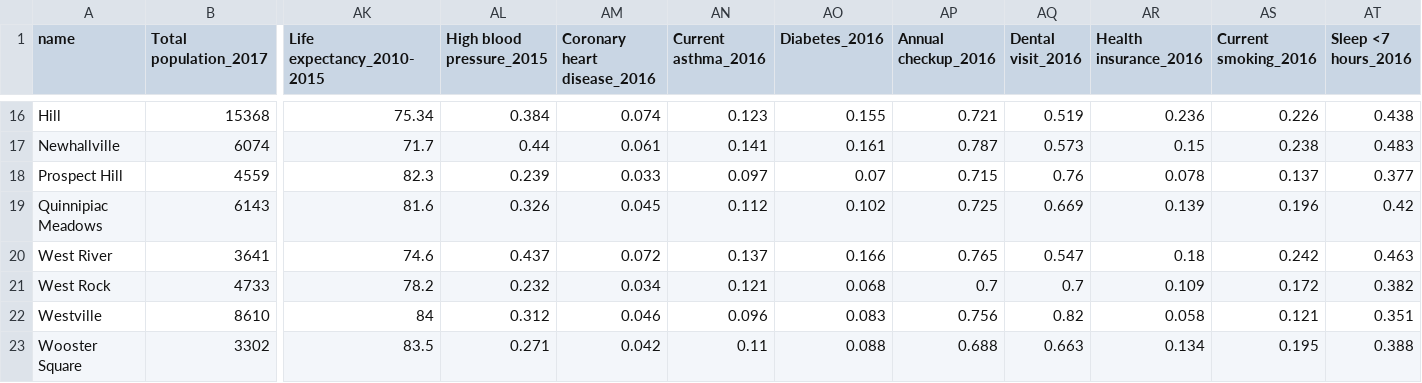
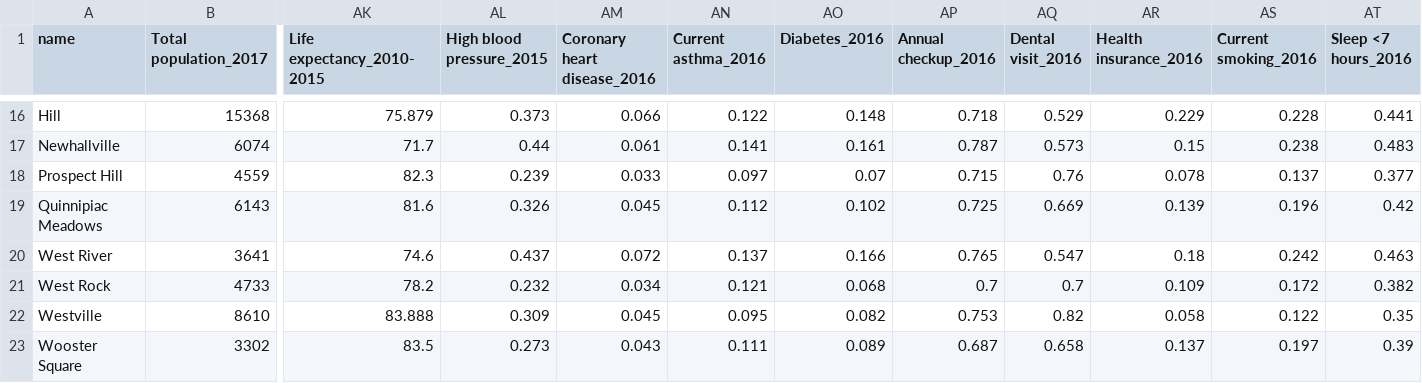
Before and after one commit to CT-Data-Haven/nhood_profile_data, a CSV file: to_distribute/2017_new_haven_profile_distr.csv, drawn as a sheet; only a part is shown, gaps mark what is left out; the diff covers the shown part only; the diff names each change by its address in the sheet, - before the commit and + after, or states it on an @@ line.

```diff
--- a/to_distribute/2017_new_haven_profile_distr.csv
+++ b/to_distribute/2017_new_haven_profile_distr.csv
-AK16 (Life expectancy_2010-2015): 75.34
+AK16 (Life expectancy_2010-2015): 75.879
-AL16 (High blood pressure_2015): 0.384
+AL16 (High blood pressure_2015): 0.373
-AM16 (Coronary heart disease_2016): 0.074
+AM16 (Coronary heart disease_2016): 0.066
-AN16 (Current asthma_2016): 0.123
+AN16 (Current asthma_2016): 0.122
-AO16 (Diabetes_2016): 0.155
+AO16 (Diabetes_2016): 0.148
-AP16 (Annual checkup_2016): 0.721
+AP16 (Annual checkup_2016): 0.718
-AQ16 (Dental visit_2016): 0.519
+AQ16 (Dental visit_2016): 0.529
-AR16 (Health insurance_2016): 0.236
+AR16 (Health insurance_2016): 0.229
-AS16 (Current smoking_2016): 0.226
+AS16 (Current smoking_2016): 0.228
-AT16 (Sleep <7 hours_2016): 0.438
+AT16 (Sleep <7 hours_2016): 0.441
-AK22 (Life expectancy_2010-2015): 84
+AK22 (Life expectancy_2010-2015): 83.888
-AL22 (High blood pressure_2015): 0.312
+AL22 (High blood pressure_2015): 0.309
-AM22 (Coronary heart disease_2016): 0.046
+AM22 (Coronary heart disease_2016): 0.045
-AN22 (Current asthma_2016): 0.096
+AN22 (Current asthma_2016): 0.095
-AO22 (Diabetes_2016): 0.083
+AO22 (Diabetes_2016): 0.082
-AP22 (Annual checkup_2016): 0.756
+AP22 (Annual checkup_2016): 0.753
-AS22 (Current smoking_2016): 0.121
+AS22 (Current smoking_2016): 0.122
-AT22 (Sleep <7 hours_2016): 0.351
+AT22 (Sleep <7 hours_2016): 0.35
-AL23 (High blood pressure_2015): 0.271
+AL23 (High blood pressure_2015): 0.273
-AM23 (Coronary heart disease_2016): 0.042
+AM23 (Coronary heart disease_2016): 0.043
-AN23 (Current asthma_2016): 0.11
+AN23 (Current asthma_2016): 0.111
-AO23 (Diabetes_2016): 0.088
+AO23 (Diabetes_2016): 0.089
-AP23 (Annual checkup_2016): 0.688
+AP23 (Annual checkup_2016): 0.687
-AQ23 (Dental visit_2016): 0.663
+AQ23 (Dental visit_2016): 0.658
-AR23 (Health insurance_2016): 0.134
+AR23 (Health insurance_2016): 0.137
-AS23 (Current smoking_2016): 0.195
+AS23 (Current smoking_2016): 0.197
-AT23 (Sleep <7 hours_2016): 0.388
+AT23 (Sleep <7 hours_2016): 0.39
```
Also changed, not shown: 27 edited cells elsewhere in this file, to_distribute/2017_bridgeport_profile_distr.csv, to_distribute/2017_hartford_profile_distr.csv, 3 other files.
